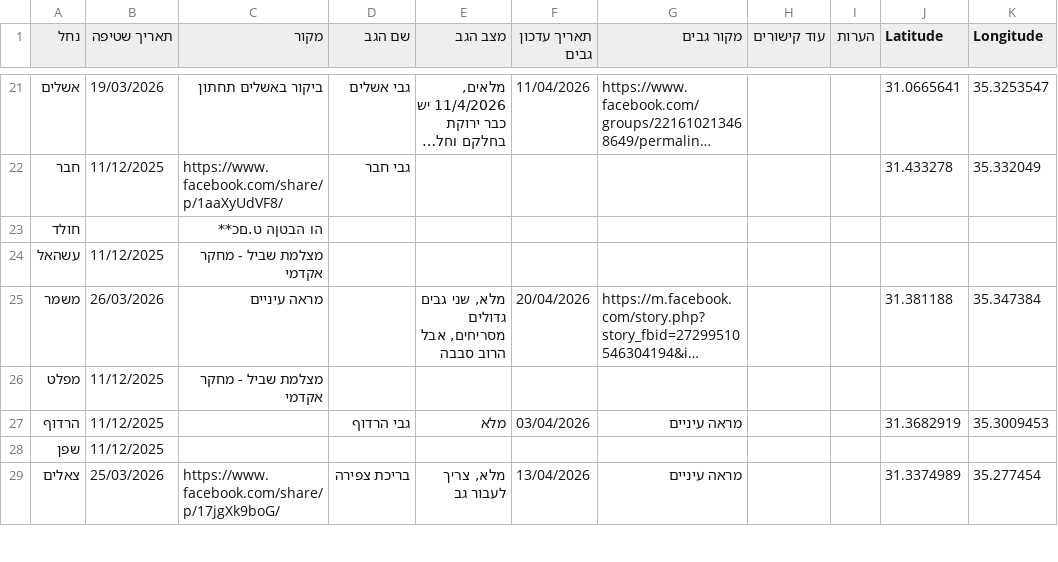
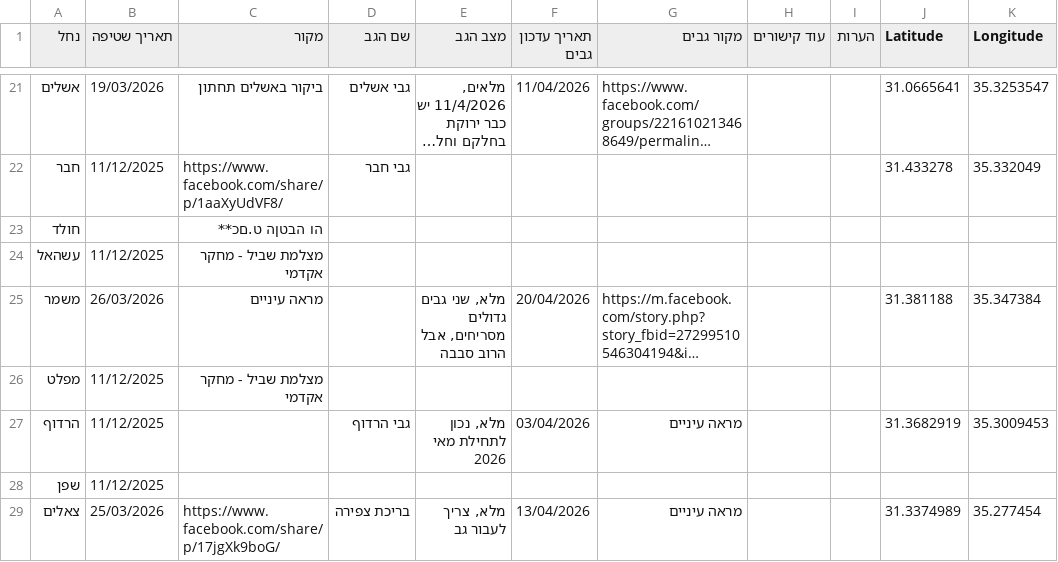
Before and after one commit to zstadler/IHMGeoJSONWaterholes, a TSV file: floods.tsv, drawn as a sheet; only a part is shown, gaps mark what is left out; long unchanged cells end in ….

```diff
--- a/floods.tsv
+++ b/floods.tsv
@@ -26,3 +26,3 @@
 מפלט	11/12/2025	מצלמת שביל - מחקר אקדמי								
-הרדוף	11/12/2025		גבי הרדוף	מלא	03/04/2026	מראה עיניים			31.3682919	35.3009453
+הרדוף	11/12/2025		גבי הרדוף	מלא, נכון לתחילת מאי 2026	03/04/2026	מראה עיניים			31.3682919	35.3009453
 שפן	11/12/2025									
```
